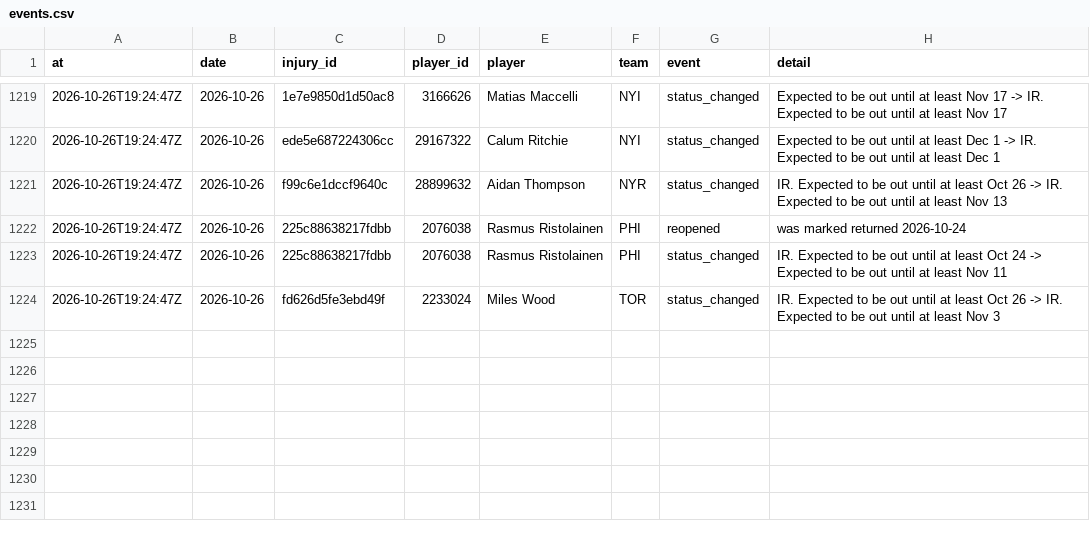
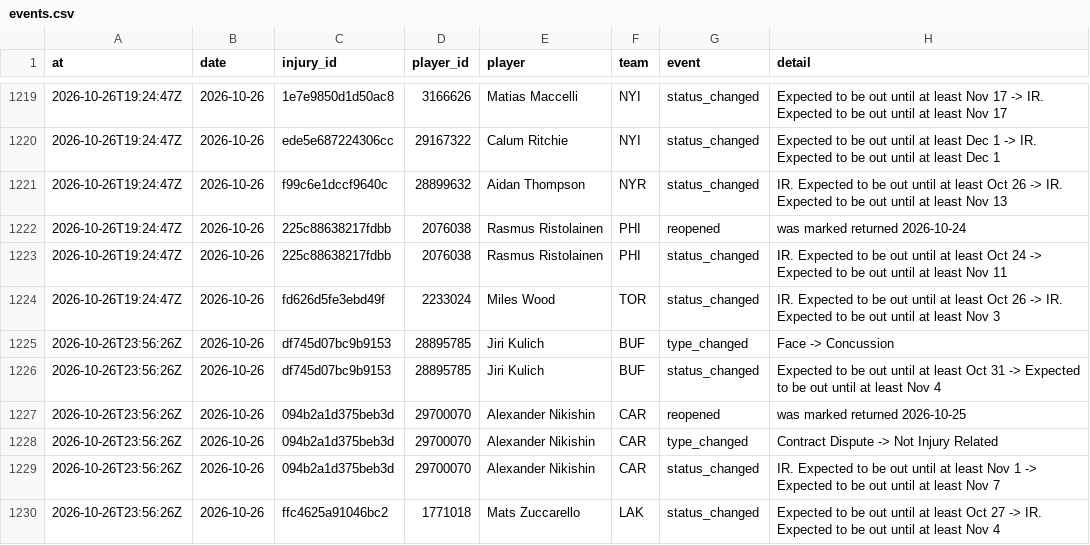
Before and after one commit to ajpayzant/NHL-Injury-Tool, a CSV file: data/events.csv, drawn as a sheet; only a part is shown, gaps mark what is left out; the diff names each change by its address in the sheet, - before the commit and + after, or states it on an @@ line.

```diff
--- a/data/events.csv
+++ b/data/events.csv
+row 1225: 2026-10-26T23:56:26Z | 2026-10-26 | df745d07bc9b9153 | 28895785 | Jiri Kulich | BUF | type_changed | Face -> Concussion
+row 1226: 2026-10-26T23:56:26Z | 2026-10-26 | df745d07bc9b9153 | 28895785 | Jiri Kulich | BUF | status_changed | Expected to be out until at least Oct 31 -> Expected to be out until at least Nov 4
+row 1227: 2026-10-26T23:56:26Z | 2026-10-26 | 094b2a1d375beb3d | 29700070 | Alexander Nikishin | CAR | reopened | was marked returned 2026-10-25
+row 1228: 2026-10-26T23:56:26Z | 2026-10-26 | 094b2a1d375beb3d | 29700070 | Alexander Nikishin | CAR | type_changed | Contract Dispute -> Not Injury Related
+row 1229: 2026-10-26T23:56:26Z | 2026-10-26 | 094b2a1d375beb3d | 29700070 | Alexander Nikishin | CAR | status_changed | IR. Expected to be out until at least Nov 1 -> Expected to be out until at least Nov 7
+row 1230: 2026-10-26T23:56:26Z | 2026-10-26 | ffc4625a91046bc2 | 1771018 | Mats Zuccarello | LAK | status_changed | Expected to be out until at least Oct 27 -> IR. Expected to be out until at least Nov 4
```
Also changed, not shown: data/injuries.csv, data/nhl/games.csv, 3 other files.
